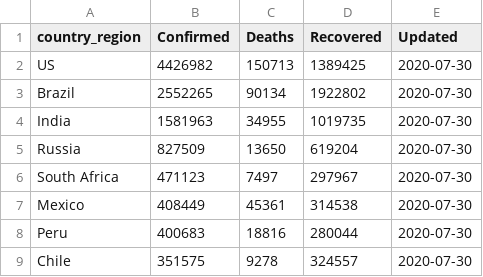
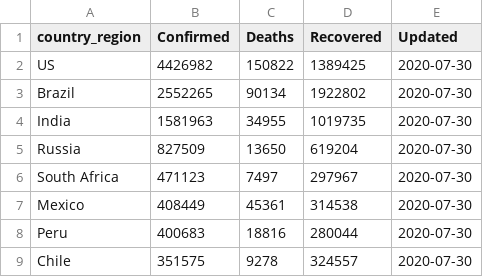
Before and after one commit to bjungbogati/corona_virus_dashboard, a CSV file: data/covid19-latest-country-wise.csv, drawn as a sheet; only a part is shown.

```diff
--- a/data/covid19-latest-country-wise.csv
+++ b/data/covid19-latest-country-wise.csv
@@ -1,3 +1,3 @@
 country_region,Confirmed,Deaths,Recovered,Updated
-US,4426982,150713,1389425,2020-07-30
+US,4426982,150822,1389425,2020-07-30
 Brazil,2552265,90134,1922802,2020-07-30
```
Also changed, not shown: data/covid19-latest-case-wise.csv, 4 other files.
